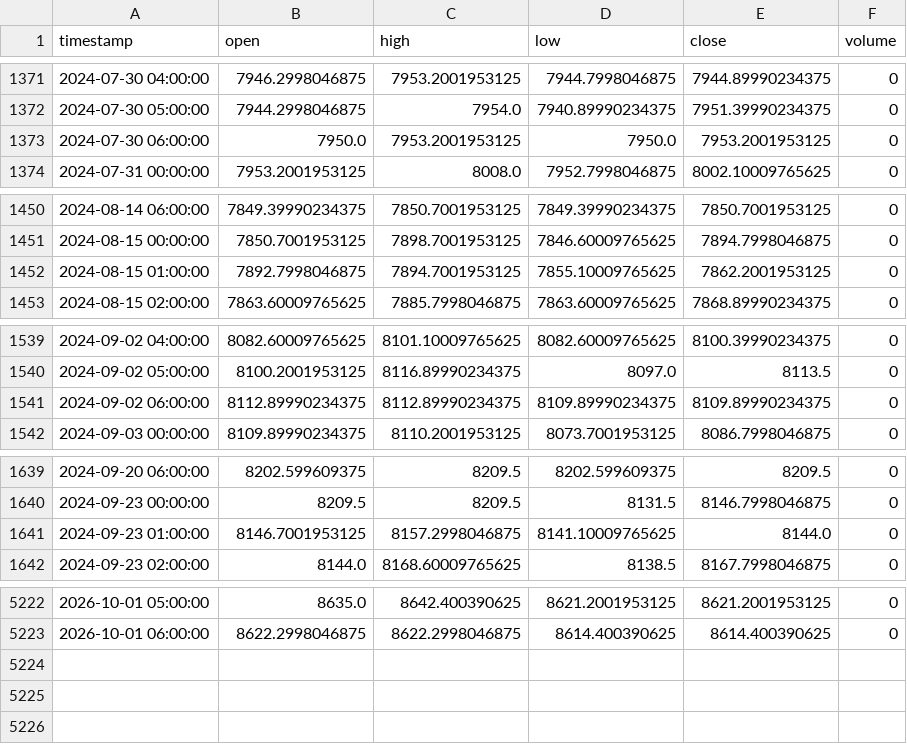
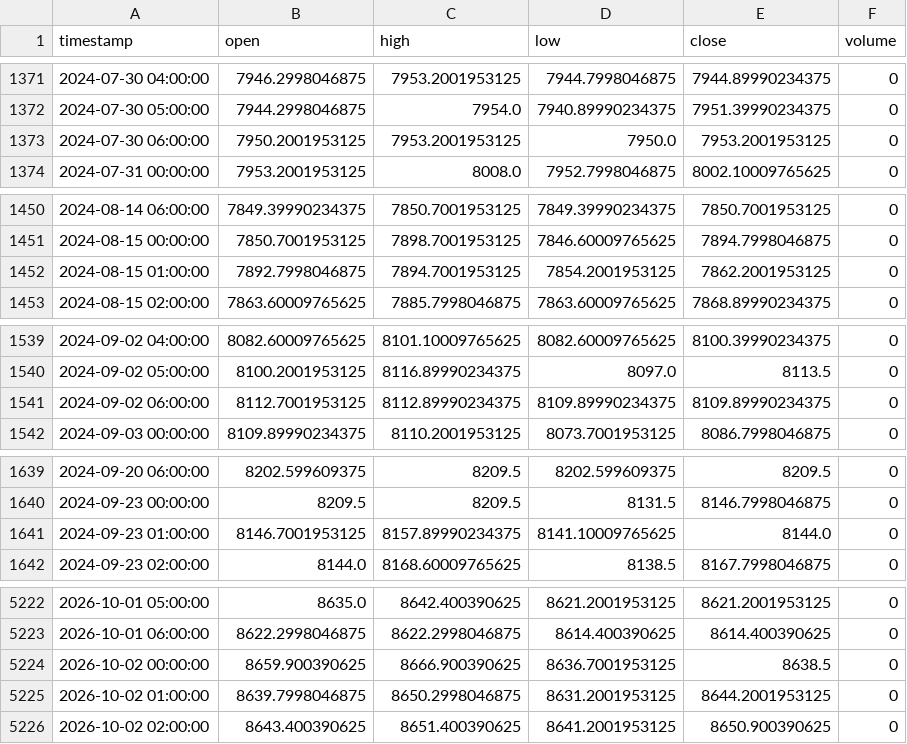
Before and after one commit to NeefPoom/Tradingstrategy01, a CSV file: data/prices/AUS200_1h_yahoo.csv, drawn as a sheet; only a part is shown, gaps mark what is left out; the diff covers the shown part only.

```diff
--- a/data/prices/AUS200_1h_yahoo.csv
+++ b/data/prices/AUS200_1h_yahoo.csv
@@ -1372,3 +1372,3 @@ timestamp,open,high,low,close,volume
 2024-07-30 05:00:00,7944.2998046875,7954.0,7940.89990234375,7951.39990234375,0
-2024-07-30 06:00:00,7950.0,7953.2001953125,7950.0,7953.2001953125,0
+2024-07-30 06:00:00,7950.2001953125,7953.2001953125,7950.0,7953.2001953125,0
 2024-07-31 00:00:00,7953.2001953125,8008.0,7952.7998046875,8002.10009765625,0
@@ -1451,3 +1451,3 @@ timestamp,open,high,low,close,volume
 2024-08-15 00:00:00,7850.7001953125,7898.7001953125,7846.60009765625,7894.7998046875,0
-2024-08-15 01:00:00,7892.7998046875,7894.7001953125,7855.10009765625,7862.2001953125,0
+2024-08-15 01:00:00,7892.7998046875,7894.7001953125,7854.2001953125,7862.2001953125,0
 2024-08-15 02:00:00,7863.60009765625,7885.7998046875,7863.60009765625,7868.89990234375,0
@@ -1540,3 +1540,3 @@ timestamp,open,high,low,close,volume
 2024-09-02 05:00:00,8100.2001953125,8116.89990234375,8097.0,8113.5,0
-2024-09-02 06:00:00,8112.89990234375,8112.89990234375,8109.89990234375,8109.89990234375,0
+2024-09-02 06:00:00,8112.7001953125,8112.89990234375,8109.89990234375,8109.89990234375,0
 2024-09-03 00:00:00,8109.89990234375,8110.2001953125,8073.7001953125,8086.7998046875,0
@@ -1640,3 +1640,3 @@ timestamp,open,high,low,close,volume
 2024-09-23 00:00:00,8209.5,8209.5,8131.5,8146.7998046875,0
-2024-09-23 01:00:00,8146.7001953125,8157.2998046875,8141.10009765625,8144.0,0
+2024-09-23 01:00:00,8146.7001953125,8157.89990234375,8141.10009765625,8144.0,0
 2024-09-23 02:00:00,8144.0,8168.60009765625,8138.5,8167.7998046875,0
@@ -5223 +5223,4 @@ timestamp,open,high,low,close,volume
 2026-10-01 06:00:00,8622.2998046875,8622.2998046875,8614.400390625,8614.400390625,0
+2026-10-02 00:00:00,8659.900390625,8666.900390625,8636.7001953125,8638.5,0
+2026-10-02 01:00:00,8639.7998046875,8650.2998046875,8631.2001953125,8644.2001953125,0
+2026-10-02 02:00:00,8643.400390625,8651.400390625,8641.2001953125,8650.900390625,0
```
Also changed, not shown: 5 edited cells elsewhere in this file, data/forward/mr_candidates.csv, data/prices/HK50_1h_yahoo.csv, 56 other files.
